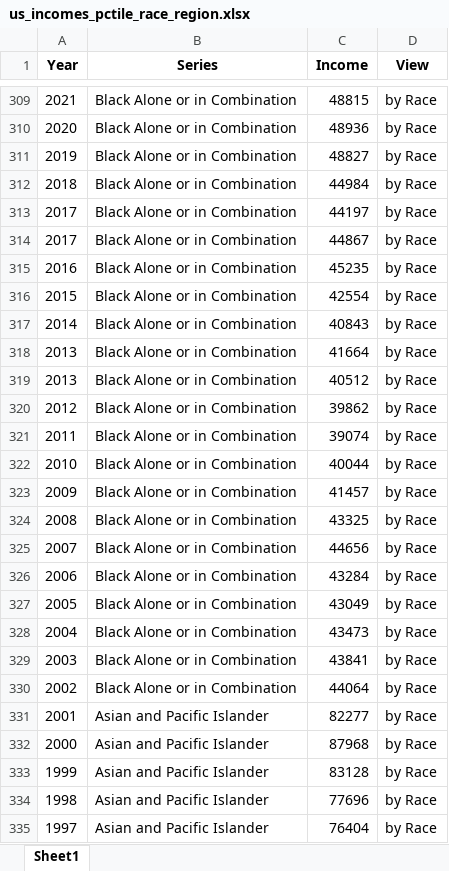
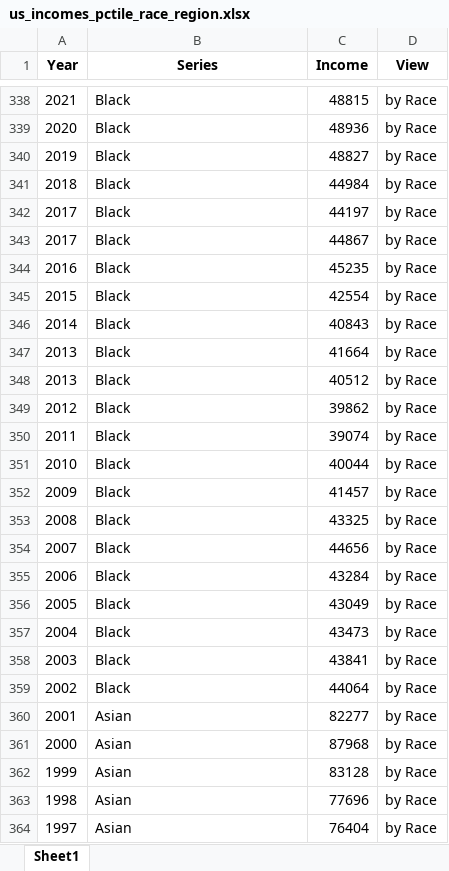
Before and after one commit to RDeconomist/data, an Excel workbook: e4e3/Notebooks/us_incomes_pctile_race_region.xlsx, sheet Sheet1, drawn as a sheet; only a part is shown, gaps mark what is left out; values as stored, in another font and other column widths than the file's, no borders; addresses are those after the commit; the diff covers the shown part only; the diff names each change by its address in the sheet, - before the commit and + after, or states it on an @@ line.

```diff
--- a/e4e3/Notebooks/us_incomes_pctile_race_region.xlsx (sheet Sheet1)
+++ b/e4e3/Notebooks/us_incomes_pctile_race_region.xlsx (sheet Sheet1)
-B338:B359 (Series): Black Alone or in Combination
+B338:B359 (Series): Black
-B360:B364 (Series): Asian and Pacific Islander
+B360:B364 (Series): Asian
```
Also changed, not shown: 29 added rows and 32 edited cells elsewhere in this sheet, 4 other files.
